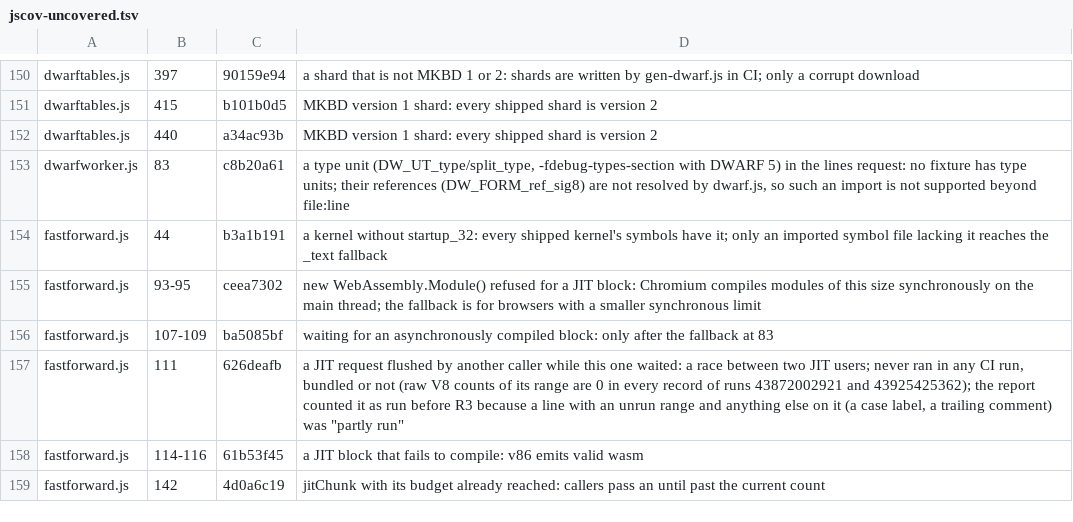
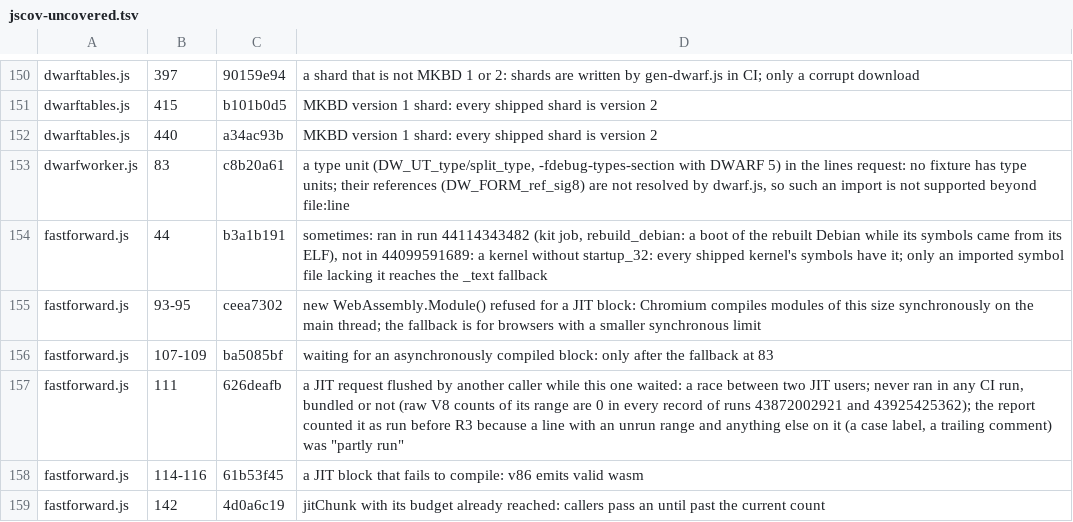
Before and after one commit to d33tah/minimal-kernel-build, a TSV file: site/jscov-uncovered.tsv, drawn as a sheet; only a part is shown, gaps mark what is left out.

```diff
--- a/site/jscov-uncovered.tsv
+++ b/site/jscov-uncovered.tsv
@@ -153,3 +153,3 @@ dwarftables.js	440	a34ac93b	MKBD version 1 shard: every shipped shard is version
 dwarfworker.js	83	c8b20a61	a type unit (DW_UT_type/split_type, -fdebug-types-section with DWARF 5) in the lines request: no fixture has type units; their references (DW_FORM_ref_sig8) are not resolved by dwarf.js, so such an import is not supported beyond file:line
-fastforward.js	44	b3a1b191	a kernel without startup_32: every shipped kernel's symbols have it; only an imported symbol file lacking it reaches the _text fallback
+fastforward.js	44	b3a1b191	sometimes: ran in run 44114343482 (kit job, rebuild_debian: a boot of the rebuilt Debian while its symbols came from its ELF), not in 44099591689: a kernel without startup_32: every shipped kernel's symbols have it; only an imported symbol file lacking it reaches the _text fallback
 fastforward.js	93-95	ceea7302	new WebAssembly.Module() refused for a JIT block: Chromium compiles modules of this size synchronously on the main thread; the fallback is for browsers with a smaller synchronous limit
```
